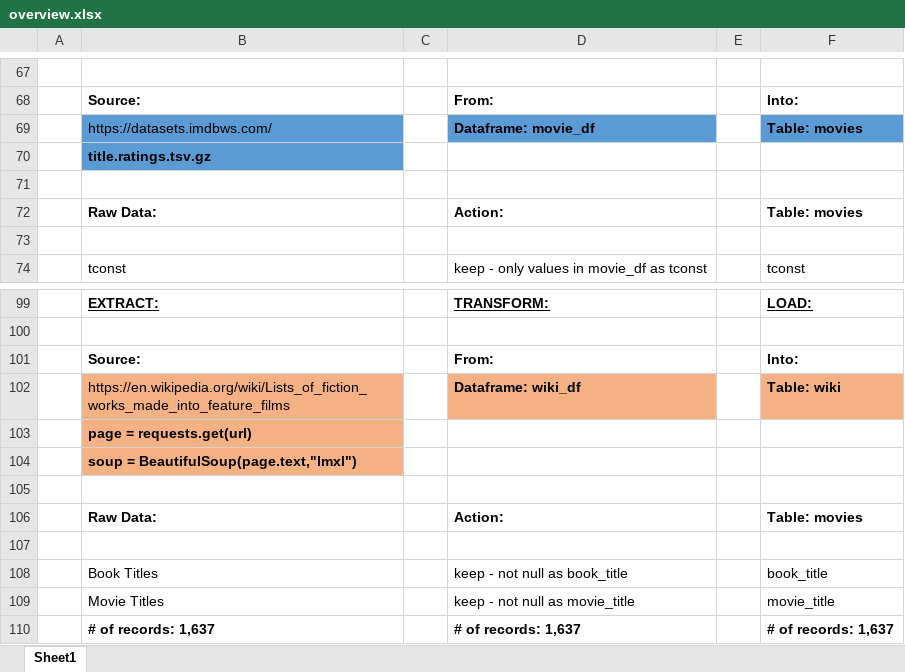
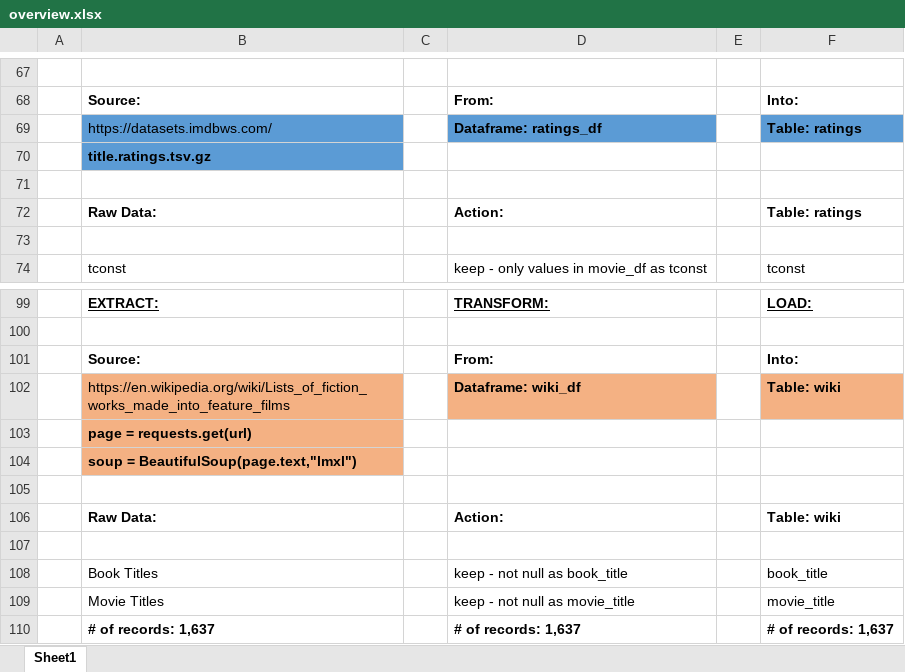
Before and after one commit to JacobAvchen/Unit-13-Books-vs-Movies, an Excel workbook: final/backup/overview.xlsx, sheet Sheet1, drawn as a sheet; only a part is shown, gaps mark what is left out; values as stored, in another font and other column widths than the file's, no borders; the diff names each change by its address in the sheet, - before the commit and + after, or states it on an @@ line.

```diff
--- a/final/backup/overview.xlsx (sheet Sheet1)
+++ b/final/backup/overview.xlsx (sheet Sheet1)
-D69: Dataframe: movie_df
+D69: Dataframe: ratings_df
-F69: Table: movies
+F69: Table: ratings
-F72: Table: movies
+F72: Table: ratings
-F106: Table: movies
+F106: Table: wiki
```
Also changed, not shown: 1 other file.
